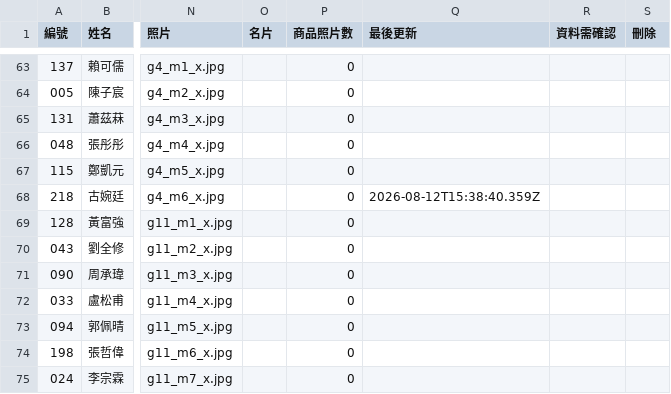
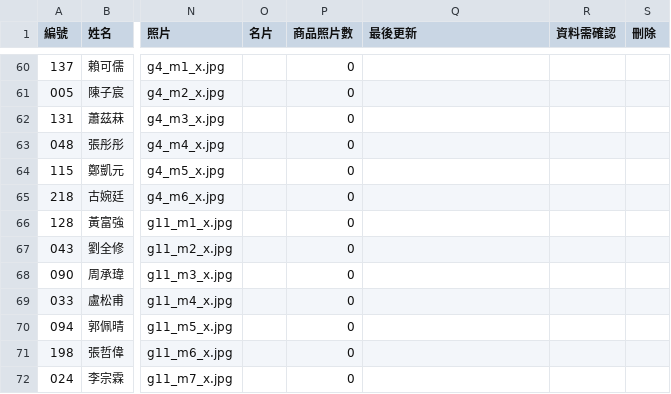
Before and after one commit to IvanZhong085/member-directory, a CSV file: roster.csv, drawn as a sheet; only a part is shown, gaps mark what is left out; addresses are those after the commit; the diff covers the shown part only; the diff names each change by its address in the sheet, - before the commit and + after, or states it on an @@ line.

```diff
--- a/roster.csv
+++ b/roster.csv
-Q65 (最後更新): 2026-08-12T15:38:40.359Z
+Q65 (最後更新): (empty)
```
Also changed, not shown: 2 added rows, 5 removed rows and 4 edited cells elsewhere in this file, 14 other files.
